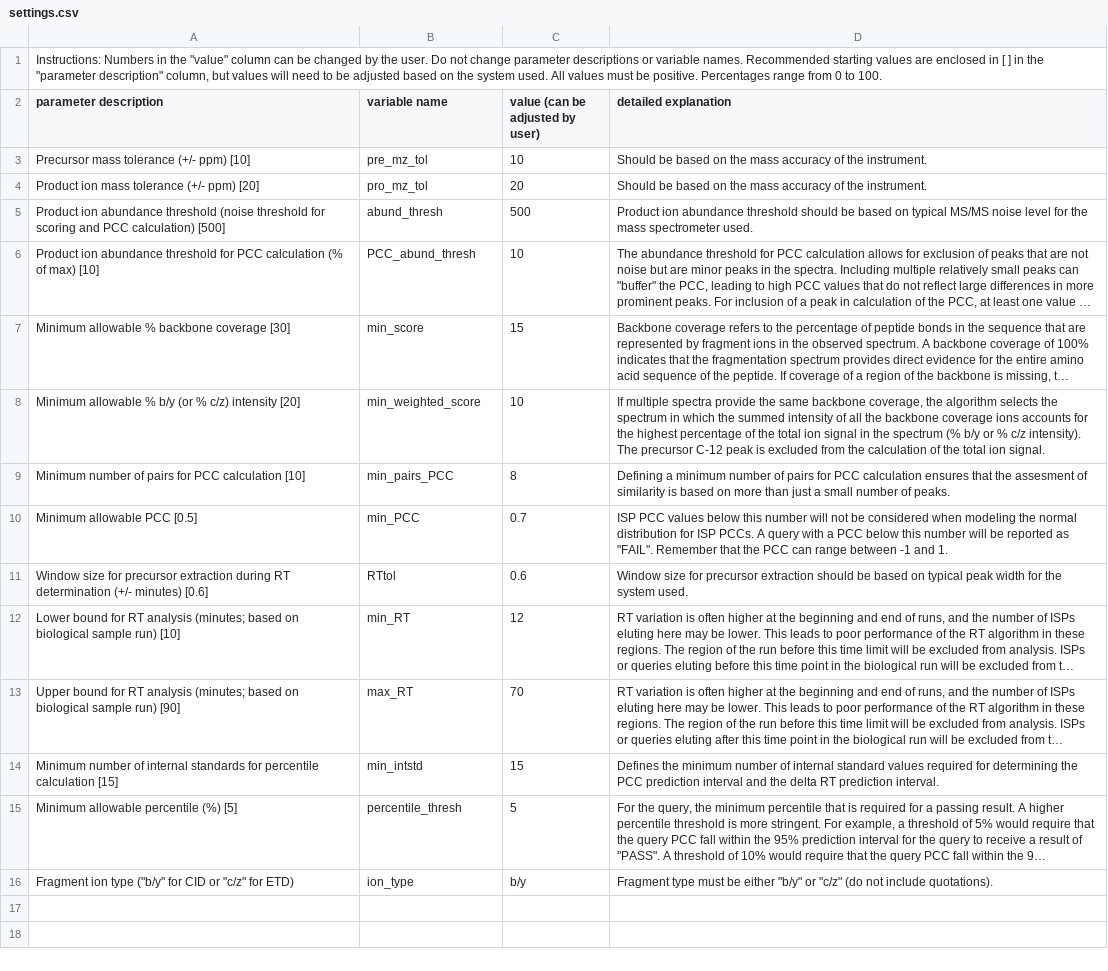
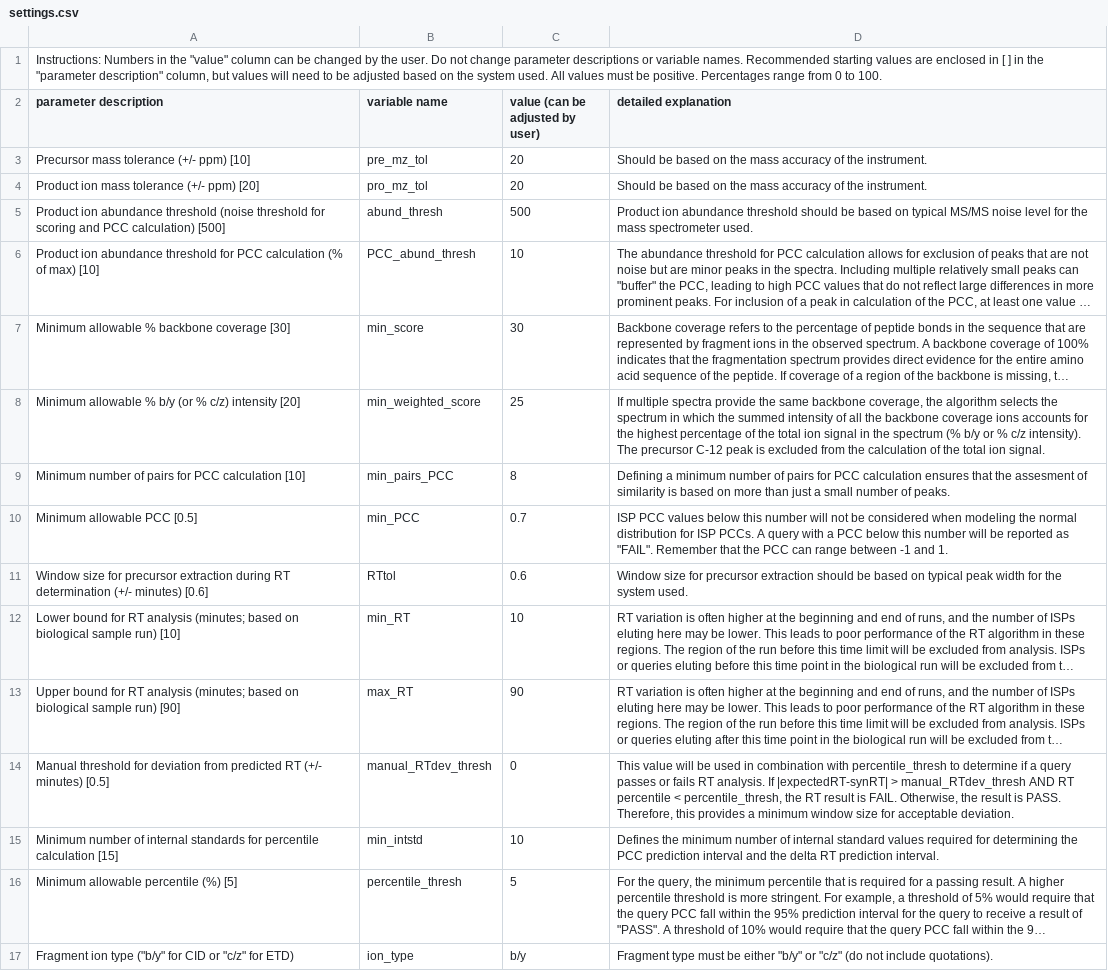
Before and after one commit to Delong-Lab/PSM_validator, a CSV file: parameters/settings.csv, drawn as a sheet; long unchanged cells end in …; addresses are those after the commit; the diff names each change by its address in the sheet, - before the commit and + after, or states it on an @@ line.

```diff
--- a/parameters/settings.csv
+++ b/parameters/settings.csv
-C3 (value (can be adjusted by user)): 10
+C3 (value (can be adjusted by user)): 20
-C7 (value (can be adjusted by user)): 15
+C7 (value (can be adjusted by user)): 30
-C8 (value (can be adjusted by user)): 10
+C8 (value (can be adjusted by user)): 25
-C12 (value (can be adjusted by user)): 12
+C12 (value (can be adjusted by user)): 10
-C13 (value (can be adjusted by user)): 70
+C13 (value (can be adjusted by user)): 90
+row 14: Manual threshold for deviation from predicted RT (+/- minutes) [0.5] | manual_RTdev_thresh | 0 | This value will be used in combination with percentile_thresh to determine if a query passes or fails RT analysis. If |expectedRT-synRT| > manual_RTdev_thresh AND RT percentile < percentile_thresh, the RT result is FAIL. Otherwise, the result is PASS. Therefore, this provides a minimum window size for acceptable deviation.
-C15 (value (can be adjusted by user)): 15
+C15 (value (can be adjusted by user)): 10
```
Also changed, not shown: parameters/queries.csv, 2 other files.
